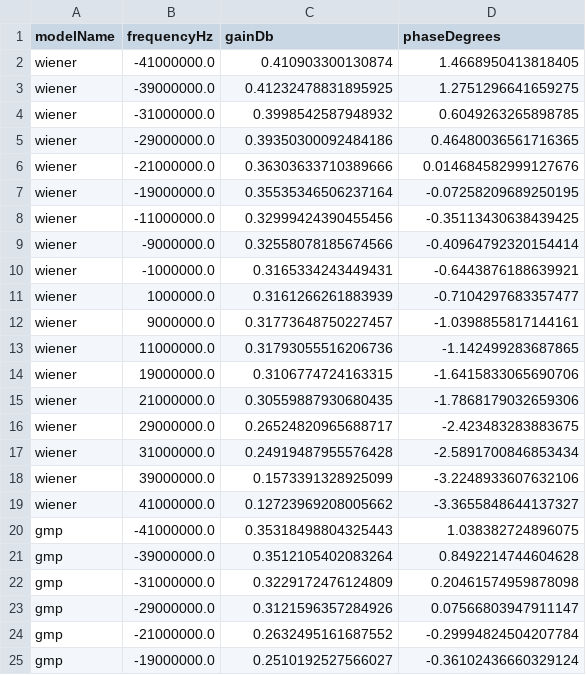
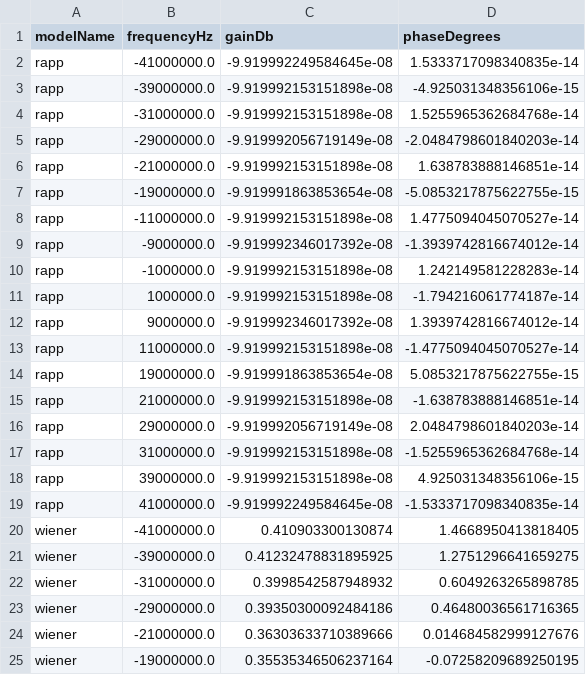
Before and after one commit to niyilu45/DPD_ILC, a CSV file: doc/images/pa_analyse/pa_frequency_response.csv, drawn as a sheet; only a part is shown; the shorter side is filled out with more unchanged rows; the diff names each change by its address in the sheet, - before the commit and + after, or states it on an @@ line.

```diff
--- a/doc/images/pa_analyse/pa_frequency_response.csv
+++ b/doc/images/pa_analyse/pa_frequency_response.csv
+row 2: rapp | -41000000.0 | -9.919992249584645e-08 | 1.5333717098340835e-14
+row 3: rapp | -39000000.0 | -9.919992153151898e-08 | -4.925031348356106e-15
+row 4: rapp | -31000000.0 | -9.919992153151898e-08 | 1.5255965362684768e-14
+row 5: rapp | -29000000.0 | -9.919992056719149e-08 | -2.0484798601840203e-14
+row 6: rapp | -21000000.0 | -9.919992153151898e-08 | 1.638783888146851e-14
+row 7: rapp | -19000000.0 | -9.919991863853654e-08 | -5.0853217875622755e-15
+row 8: rapp | -11000000.0 | -9.919992153151898e-08 | 1.4775094045070527e-14
+row 9: rapp | -9000000.0 | -9.919992346017392e-08 | -1.3939742816674012e-14
+row 10: rapp | -1000000.0 | -9.919992153151898e-08 | 1.242149581228283e-14
+row 11: rapp | 1000000.0 | -9.919992153151898e-08 | -1.794216061774187e-14
+row 12: rapp | 9000000.0 | -9.919992346017392e-08 | 1.3939742816674012e-14
+row 13: rapp | 11000000.0 | -9.919992153151898e-08 | -1.4775094045070527e-14
+row 14: rapp | 19000000.0 | -9.919991863853654e-08 | 5.0853217875622755e-15
+row 15: rapp | 21000000.0 | -9.919992153151898e-08 | -1.638783888146851e-14
+row 16: rapp | 29000000.0 | -9.919992056719149e-08 | 2.0484798601840203e-14
+row 17: rapp | 31000000.0 | -9.919992153151898e-08 | -1.5255965362684768e-14
+row 18: rapp | 39000000.0 | -9.919992153151898e-08 | 4.925031348356106e-15
+row 19: rapp | 41000000.0 | -9.919992249584645e-08 | -1.5333717098340835e-14
```
Also changed, not shown: doc/images/pa_analyse/pa_characterization_summary.csv, doc/images/pa_analyse/pa_dpd_recommendations.csv, 27 other files.
